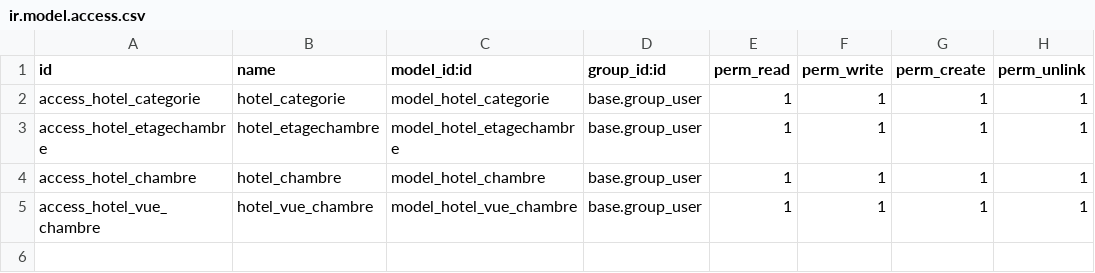
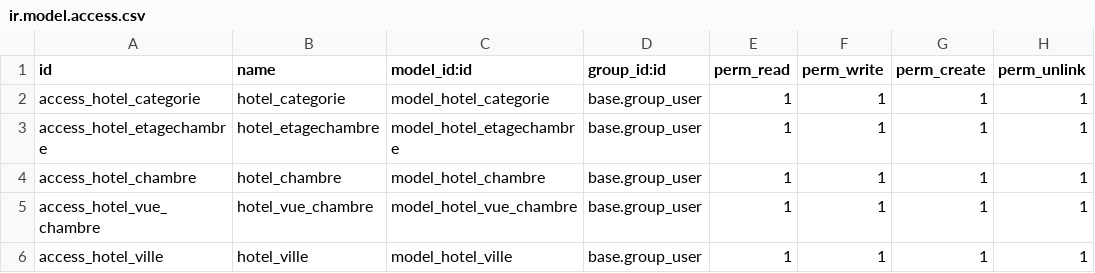
Before and after one commit to salem8171/hotel-odoo-module, a CSV file: security/ir.model.access.csv, drawn as a sheet; the diff names each change by its address in the sheet, - before the commit and + after, or states it on an @@ line.

Commit message:
ville added

```diff
--- a/security/ir.model.access.csv
+++ b/security/ir.model.access.csv
+row 6: access_hotel_ville | hotel_ville | model_hotel_ville | base.group_user | 1 | 1 | 1 | 1
```
Also changed, not shown: 3 other files.
